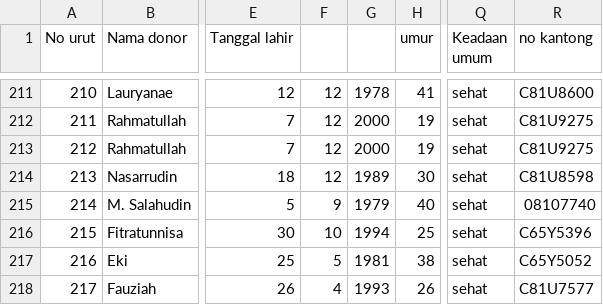
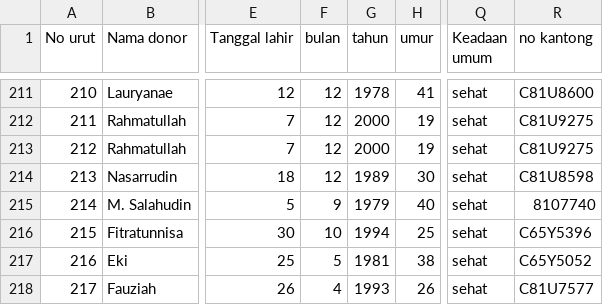
Before and after one commit to nm98bima/darah_bima, a CSV file: darah.csv, drawn as a sheet; only a part is shown, gaps mark what is left out; the diff names each change by its address in the sheet, - before the commit and + after, or states it on an @@ line.

Commit message:
frist com

```diff
--- a/darah.csv
+++ b/darah.csv
-F1: (empty)
+F1: bulan
-G1: (empty)
+G1: tahun
-R215 (no kantong): 08107740
+R215 (no kantong): 8107740
```
